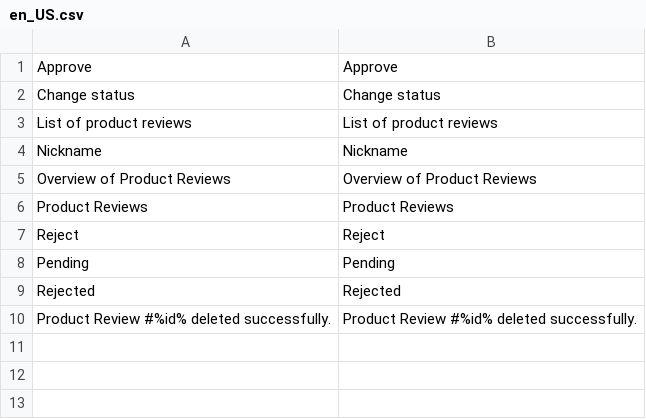
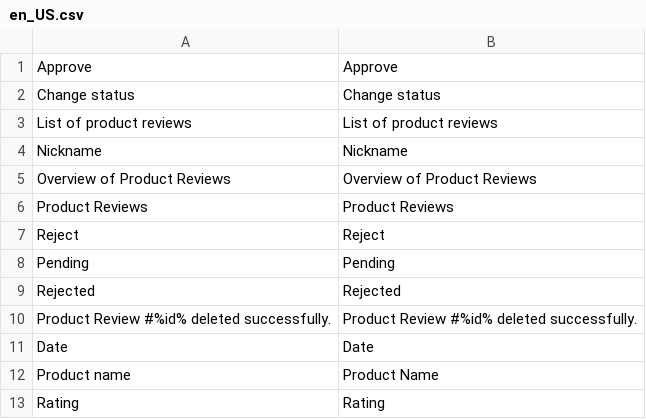
Before and after one commit to spryker/product-review-gui, a CSV file: data/translation/Zed/en_US.csv, drawn as a sheet.

```diff
--- a/data/translation/Zed/en_US.csv
+++ b/data/translation/Zed/en_US.csv
@@ -10 +10,4 @@ Rejected,Rejected
 "Product Review #%id% deleted successfully.","Product Review #%id% deleted successfully."
+Date,Date
+"Product name","Product Name"
+"Rating","Rating"
```
Also changed, not shown: data/translation/Zed/de_DE.csv, 1 other file.
